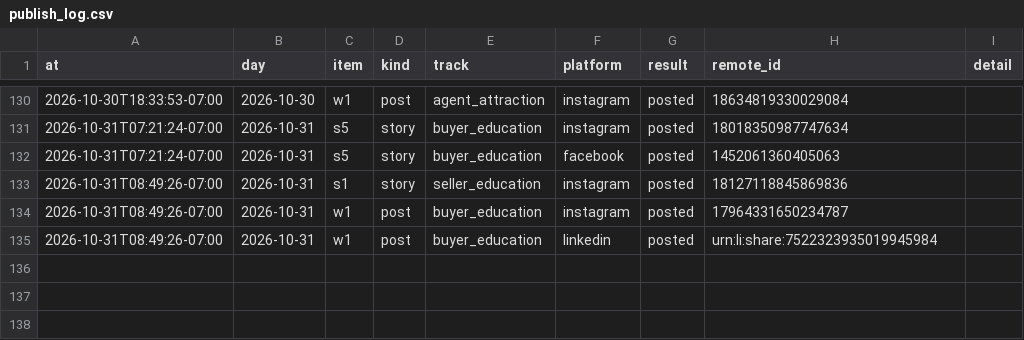
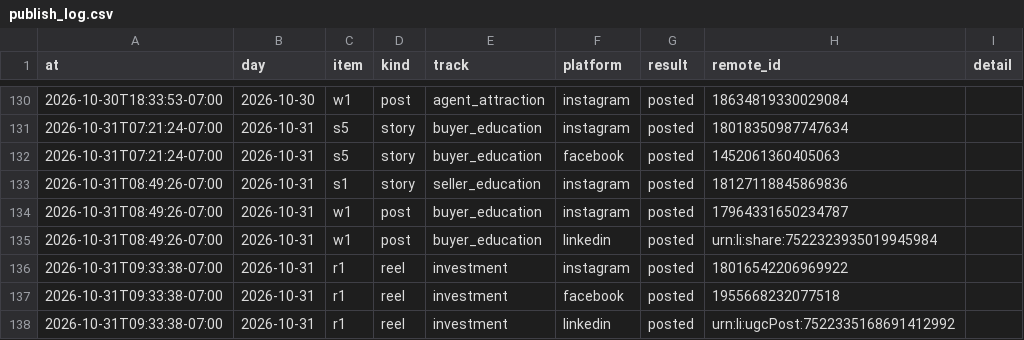
Before and after one commit to memorialdinh/memo-social-bot, a CSV file: data/publish_log.csv, drawn as a sheet; only a part is shown, gaps mark what is left out; the diff names each change by its address in the sheet, - before the commit and + after, or states it on an @@ line.

Commit message:
bot: published

```diff
--- a/data/publish_log.csv
+++ b/data/publish_log.csv
+row 136: 2026-10-31T09:33:38-07:00 | 2026-10-31 | r1 | reel | investment | instagram | posted | 18016542206969922
+row 137: 2026-10-31T09:33:38-07:00 | 2026-10-31 | r1 | reel | investment | facebook | posted | 1955668232077518
+row 138: 2026-10-31T09:33:38-07:00 | 2026-10-31 | r1 | reel | investment | linkedin | posted | urn:li:ugcPost:7522335168691412992
```
Also changed, not shown: 1 other file.
